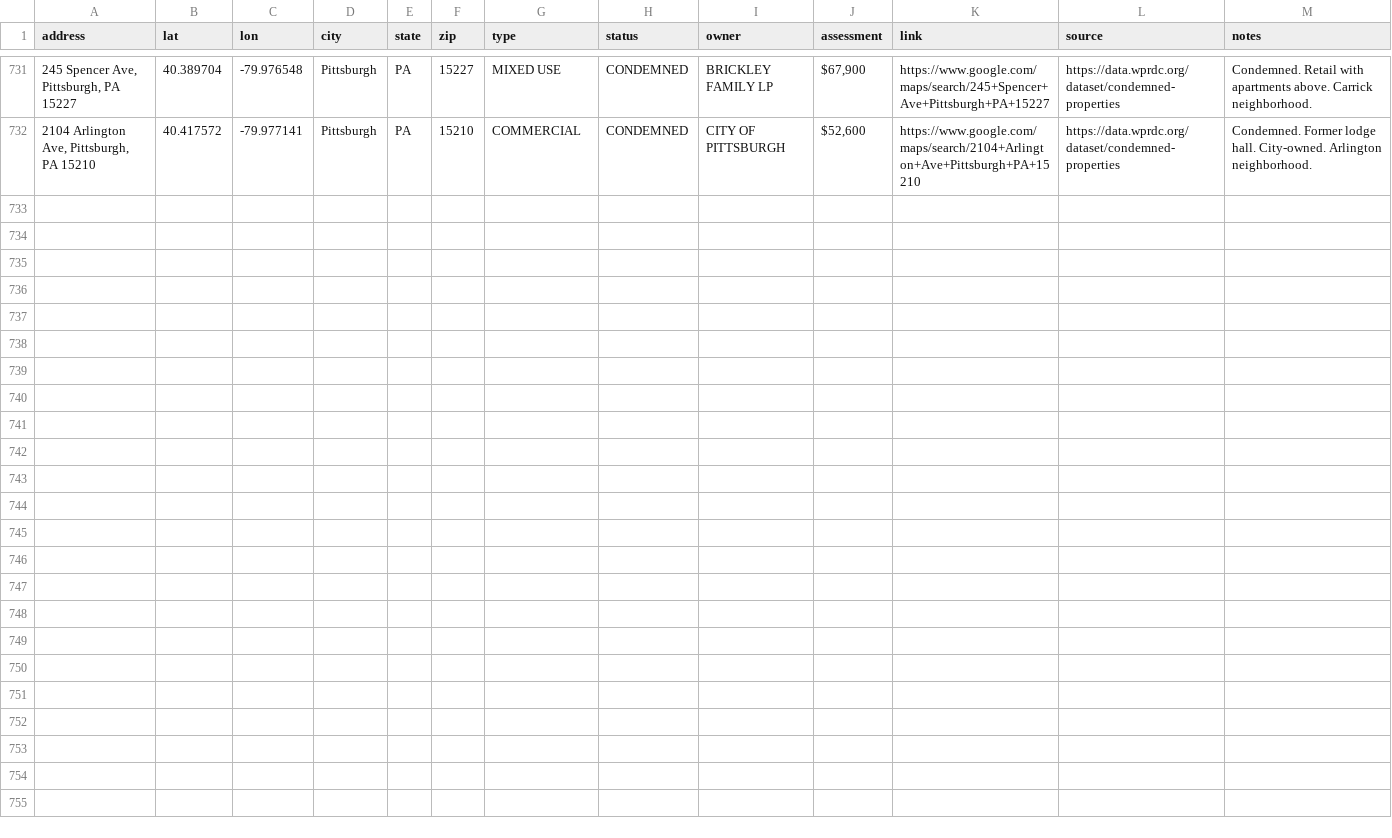
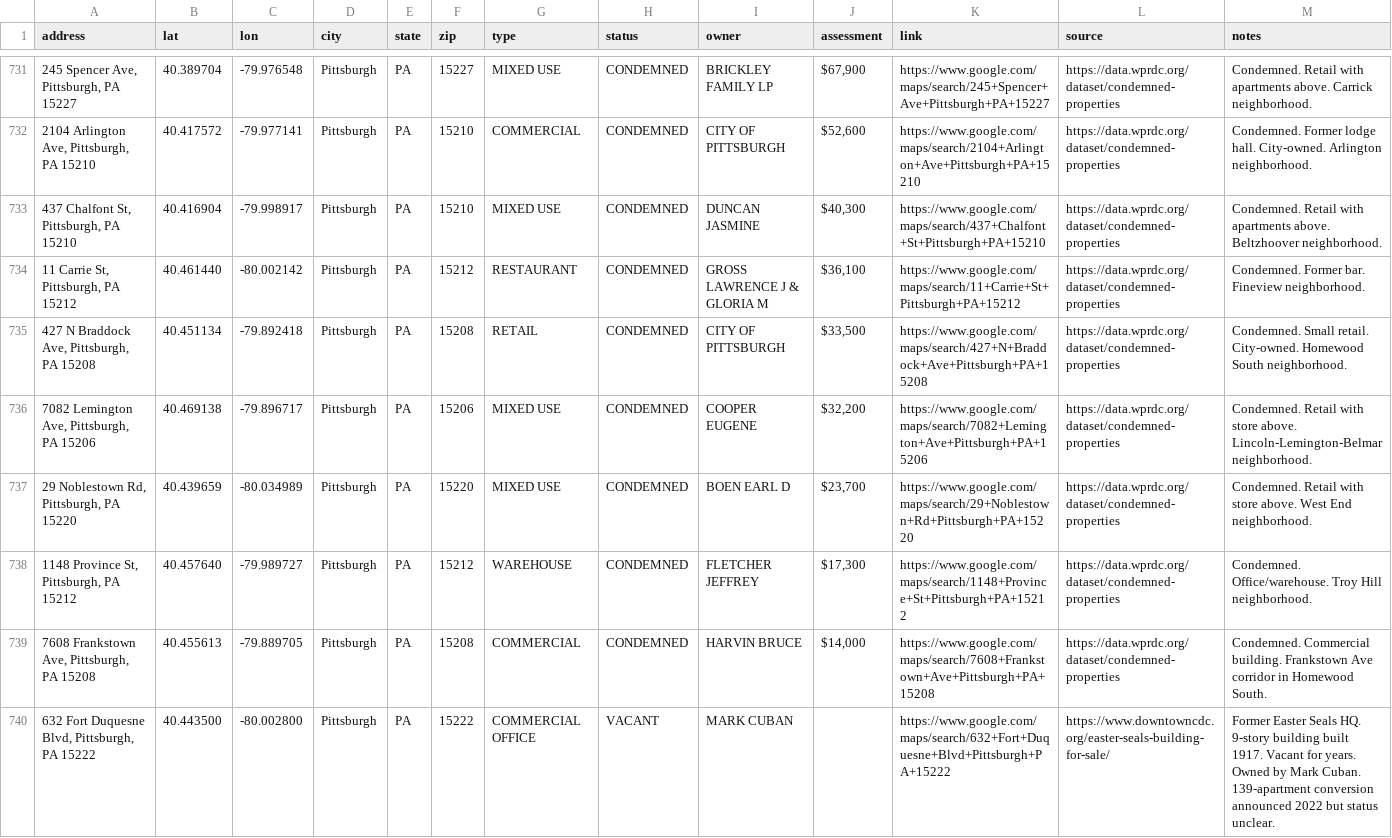
Before and after one commit to coldapache/AbandonedAmerica, a CSV file: Abandoned America - Abandoned or Unused Properties.csv, drawn as a sheet; only a part is shown, gaps mark what is left out; the diff names each change by its address in the sheet, - before the commit and + after, or states it on an @@ line.

```diff
--- a/Abandoned America - Abandoned or Unused Properties.csv
+++ b/Abandoned America - Abandoned or Unused Properties.csv
+row 733: 437 Chalfont St, Pittsburgh, PA 15210 | 40.416904 | -79.998917 | Pittsburgh | PA | 15210 | MIXED USE | CONDEMNED | DUNCAN JASMINE | $40,300 | https://www.google.com/maps/search/437+Chalfont+St+Pittsburgh+PA+15210 | https://data.wprdc.org/dataset/condemned-properties | Condemned. Retail with apartments above. Beltzhoover neighborhood.
+row 734: 11 Carrie St, Pittsburgh, PA 15212 | 40.461440 | -80.002142 | Pittsburgh | PA | 15212 | RESTAURANT | CONDEMNED | GROSS LAWRENCE J & GLORIA M | $36,100 | https://www.google.com/maps/search/11+Carrie+St+Pittsburgh+PA+15212 | https://data.wprdc.org/dataset/condemned-properties | Condemned. Former bar. Fineview neighborhood.
+row 735: 427 N Braddock Ave, Pittsburgh, PA 15208 | 40.451134 | -79.892418 | Pittsburgh | PA | 15208 | RETAIL | CONDEMNED | CITY OF PITTSBURGH | $33,500 | https://www.google.com/maps/search/427+N+Braddock+Ave+Pittsburgh+PA+15208 | https://data.wprdc.org/dataset/condemned-properties | Condemned. Small retail. City-owned. Homewood South neighborhood.
+row 736: 7082 Lemington Ave, Pittsburgh, PA 15206 | 40.469138 | -79.896717 | Pittsburgh | PA | 15206 | MIXED USE | CONDEMNED | COOPER EUGENE | $32,200 | https://www.google.com/maps/search/7082+Lemington+Ave+Pittsburgh+PA+15206 | https://data.wprdc.org/dataset/condemned-properties | Condemned. Retail with store above. Lincoln-Lemington-Belmar neighborhood.
+row 737: 29 Noblestown Rd, Pittsburgh, PA 15220 | 40.439659 | -80.034989 | Pittsburgh | PA | 15220 | MIXED USE | CONDEMNED | BOEN EARL D | $23,700 | https://www.google.com/maps/search/29+Noblestown+Rd+Pittsburgh+PA+15220 | https://data.wprdc.org/dataset/condemned-properties | Condemned. Retail with store above. West End neighborhood.
+row 738: 1148 Province St, Pittsburgh, PA 15212 | 40.457640 | -79.989727 | Pittsburgh | PA | 15212 | WAREHOUSE | CONDEMNED | FLETCHER JEFFREY | $17,300 | https://www.google.com/maps/search/1148+Province+St+Pittsburgh+PA+15212 | https://data.wprdc.org/dataset/condemned-properties | Condemned. Office/warehouse. Troy Hill neighborhood.
+row 739: 7608 Frankstown Ave, Pittsburgh, PA 15208 | 40.455613 | -79.889705 | Pittsburgh | PA | 15208 | COMMERCIAL | CONDEMNED | HARVIN BRUCE | $14,000 | https://www.google.com/maps/search/7608+Frankstown+Ave+Pittsburgh+PA+15208 | https://data.wprdc.org/dataset/condemned-properties | Condemned. Commercial building. Frankstown Ave corridor in Homewood South.
+row 740: 632 Fort Duquesne Blvd, Pittsburgh, PA 15222 | 40.443500 | -80.002800 | Pittsburgh | PA | 15222 | COMMERCIAL OFFICE | VACANT | MARK CUBAN |  | https://www.google.com/maps/search/632+Fort+Duquesne+Blvd+Pittsburgh+PA+15222 | https://www.downtowncdc.org/easter-seals-building-for-sale/ | Former Easter Seals HQ. 9-story building built 1917. Vacant for years. Owned by Mark Cuban. 139-apartment conversion announced 2022 but status unclear.
```
